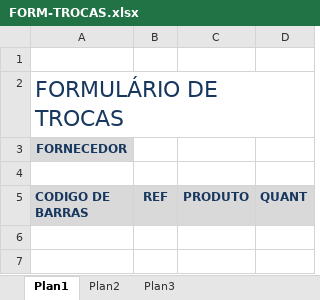
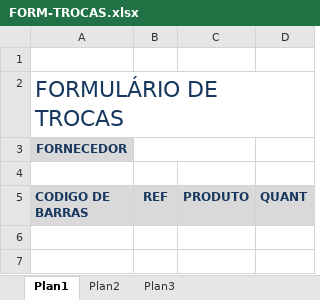
Before and after one commit to LojasMimi/sistema_troca, an Excel workbook: FORM-TROCAS.xlsx, sheet Plan1, drawn as a sheet; only a part is shown; values as stored, in another font and other column widths than the file's, no borders; the diff names each change by its address in the sheet, - before the commit and + after, or states it on an @@ line.

Commit message:
Célula B3 mesclada com C3

```diff
--- a/FORM-TROCAS.xlsx (sheet Plan1)
+++ b/FORM-TROCAS.xlsx (sheet Plan1)
+B3:C3 merged
```
